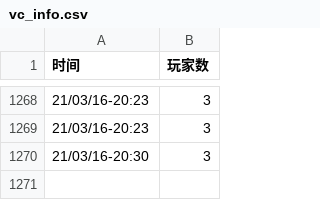
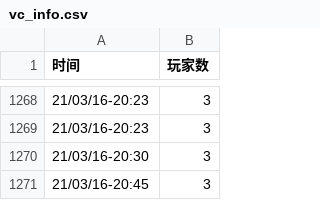
Before and after one commit to VancraftServer/vc-info, a CSV file: vc_info.csv, drawn as a sheet; only a part is shown, gaps mark what is left out; the diff names each change by its address in the sheet, - before the commit and + after, or states it on an @@ line.

Commit message:
1615899541

```diff
--- a/vc_info.csv
+++ b/vc_info.csv
+row 1271: 21/03/16-20:45 | 3
```
